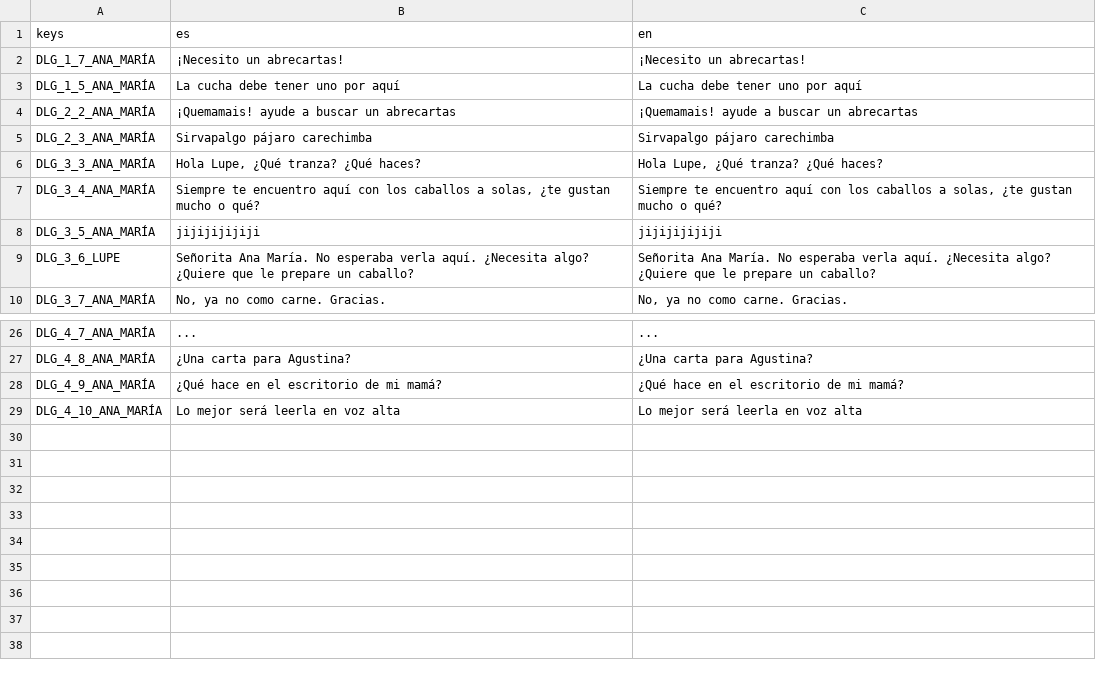
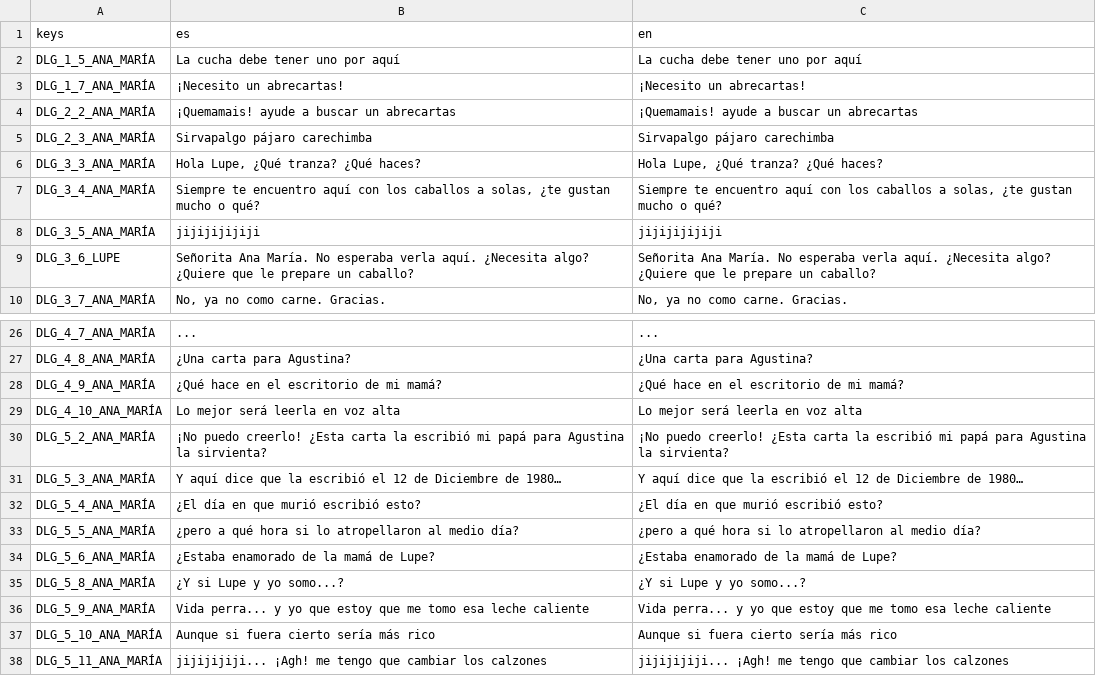
Before and after one commit to Perro-Viejo/ElPajaroQuemamais, a CSV file: assets/localization/i18n_novela.csv, drawn as a sheet; only a part is shown, gaps mark what is left out.

```diff
--- a/assets/localization/i18n_novela.csv
+++ b/assets/localization/i18n_novela.csv
@@ -1,4 +1,4 @@
 keys,es,en
+DLG_1_5_ANA_MARÍA,La cucha debe tener uno por aquí,La cucha debe tener uno por aquí
 DLG_1_7_ANA_MARÍA,¡Necesito un abrecartas!,¡Necesito un abrecartas!
-DLG_1_5_ANA_MARÍA,La cucha debe tener uno por aquí,La cucha debe tener uno por aquí
 DLG_2_2_ANA_MARÍA,¡Quemamais! ayude a buscar un abrecartas,¡Quemamais! ayude a buscar un abrecartas
@@ -29 +29,10 @@ DLG_4_9_ANA_MARÍA,¿Qué hace en el escritorio de mi mamá?,¿Qué hace en el e
 DLG_4_10_ANA_MARÍA,Lo mejor será leerla en voz alta,Lo mejor será leerla en voz alta
+DLG_5_2_ANA_MARÍA,¡No puedo creerlo! ¿Esta carta la escribió mi papá para Agustina la sirvienta?,¡No puedo creerlo! ¿Esta carta la escribió mi papá para Agustina la sirvienta?
+DLG_5_3_ANA_MARÍA,Y aquí dice que la escribió el 12 de Diciembre de 1980…,Y aquí dice que la escribió el 12 de Diciembre de 1980…
+DLG_5_4_ANA_MARÍA,¿El día en que murió escribió esto?,¿El día en que murió escribió esto?
+DLG_5_5_ANA_MARÍA,¿pero a qué hora si lo atropellaron al medio día?,¿pero a qué hora si lo atropellaron al medio día?
+DLG_5_6_ANA_MARÍA,¿Estaba enamorado de la mamá de Lupe?,¿Estaba enamorado de la mamá de Lupe?
+DLG_5_8_ANA_MARÍA,¿Y si Lupe y yo somo...?,¿Y si Lupe y yo somo...?
+DLG_5_9_ANA_MARÍA,Vida perra... y yo que estoy que me tomo esa leche caliente,Vida perra... y yo que estoy que me tomo esa leche caliente
+DLG_5_10_ANA_MARÍA,Aunque si fuera cierto sería más rico,Aunque si fuera cierto sería más rico
+DLG_5_11_ANA_MARÍA,jijijijiji... ¡Agh! me tengo que cambiar los calzones,jijijijiji... ¡Agh! me tengo que cambiar los calzones
```
Also changed, not shown: assets/localization/localization.csv, 13 other files.
